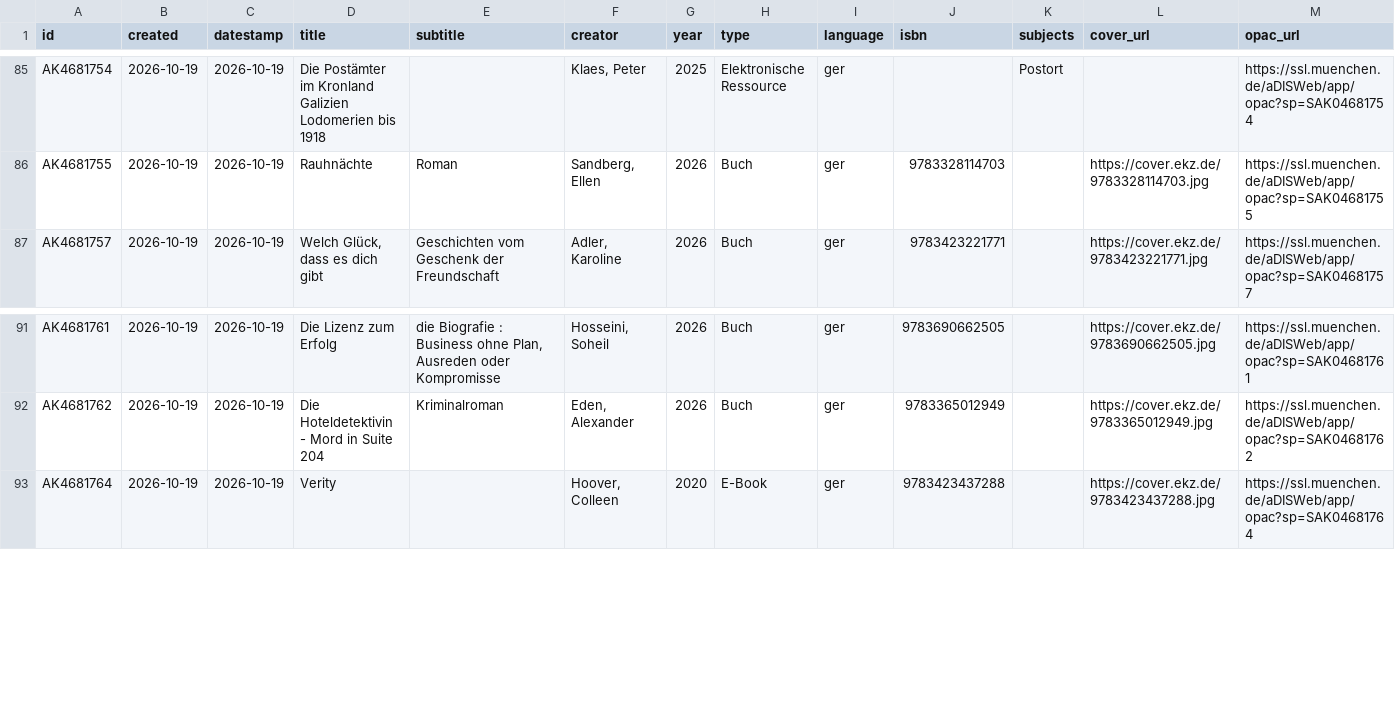
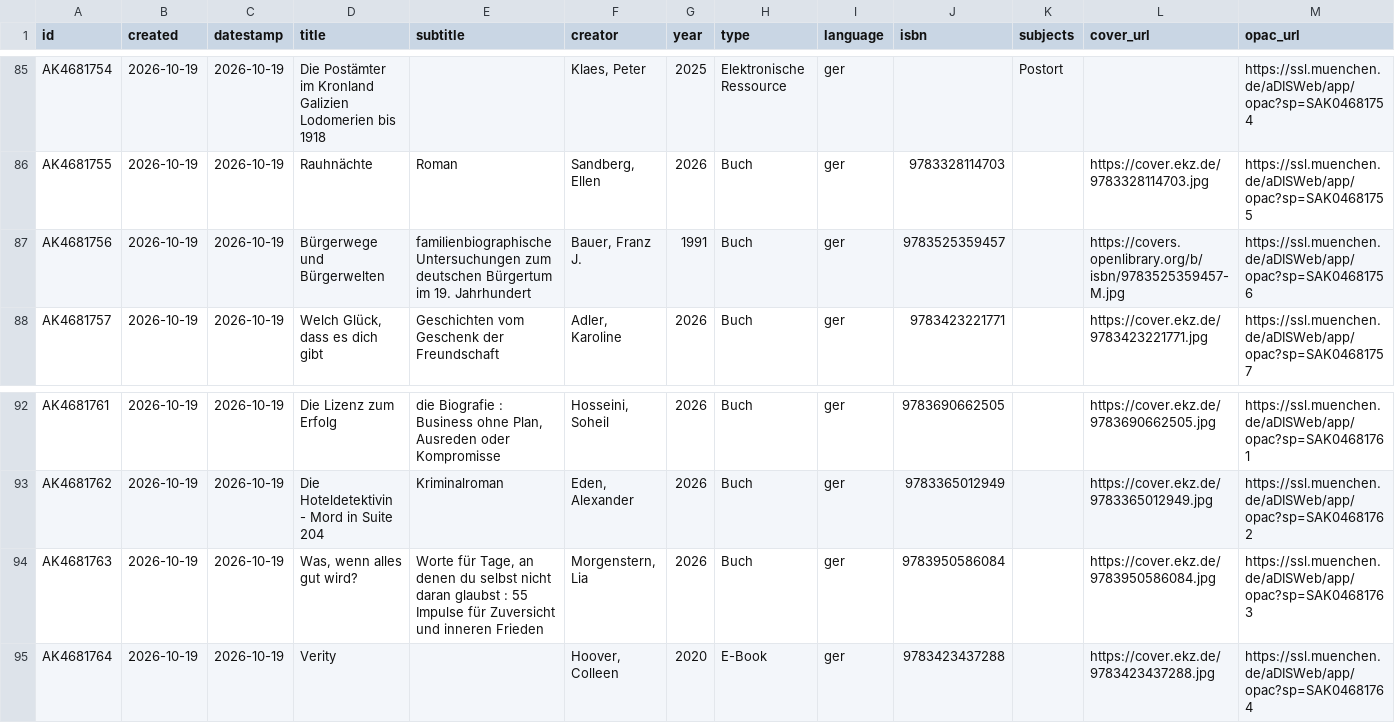
Before and after one commit to heibie/openbibmuc.de, a CSV file: data/neuzugaenge/2026-10-19.csv, drawn as a sheet; only a part is shown, gaps mark what is left out.

```diff
--- a/data/neuzugaenge/2026-10-19.csv
+++ b/data/neuzugaenge/2026-10-19.csv
@@ -86,2 +86,3 @@ AK4681754,2026-10-19,2026-10-19,Die Postämter im Kronland Galizien Lodomerien b
 AK4681755,2026-10-19,2026-10-19,Rauhnächte,Roman,"Sandberg, Ellen",2026,Buch,ger,9783328114703,,https://cover.ekz.de/9783328114703.jpg,https://ssl.muenchen.de/aDISWeb/app/opac?sp=SAK04681755
+AK4681756,2026-10-19,2026-10-19,Bürgerwege und Bürgerwelten,familienbiographische Untersuchungen zum deutschen Bürgertum im 19. Jahrhundert,"Bauer, Franz J.",1991,Buch,ger,9783525359457,,https://covers.openlibrary.org/b/isbn/9783525359457-M.jpg,https://ssl.muenchen.de/aDISWeb/app/opac?sp=SAK04681756
 AK4681757,2026-10-19,2026-10-19,"Welch Glück, dass es dich gibt",Geschichten vom Geschenk der Freundschaft,"Adler, Karoline",2026,Buch,ger,9783423221771,,https://cover.ekz.de/9783423221771.jpg,https://ssl.muenchen.de/aDISWeb/app/opac?sp=SAK04681757
@@ -92,2 +93,3 @@ AK4681761,2026-10-19,2026-10-19,Die Lizenz zum Erfolg,"die Biografie : Business
 AK4681762,2026-10-19,2026-10-19,Die Hoteldetektivin - Mord in Suite 204,Kriminalroman,"Eden, Alexander",2026,Buch,ger,9783365012949,,https://cover.ekz.de/9783365012949.jpg,https://ssl.muenchen.de/aDISWeb/app/opac?sp=SAK04681762
+AK4681763,2026-10-19,2026-10-19,"Was, wenn alles gut wird?","Worte für Tage, an denen du selbst nicht daran glaubst : 55 Impulse für Zuversicht und inneren Frieden","Morgenstern, Lia",2026,Buch,ger,9783950586084,,https://cover.ekz.de/9783950586084.jpg,https://ssl.muenchen.de/aDISWeb/app/opac?sp=SAK04681763
 AK4681764,2026-10-19,2026-10-19,Verity,,"Hoover, Colleen",2020,E-Book,ger,9783423437288,,https://cover.ekz.de/9783423437288.jpg,https://ssl.muenchen.de/aDISWeb/app/opac?sp=SAK04681764
```
Also changed, not shown: data/neuzugaenge/2026-10-21.csv, 3 other files.
